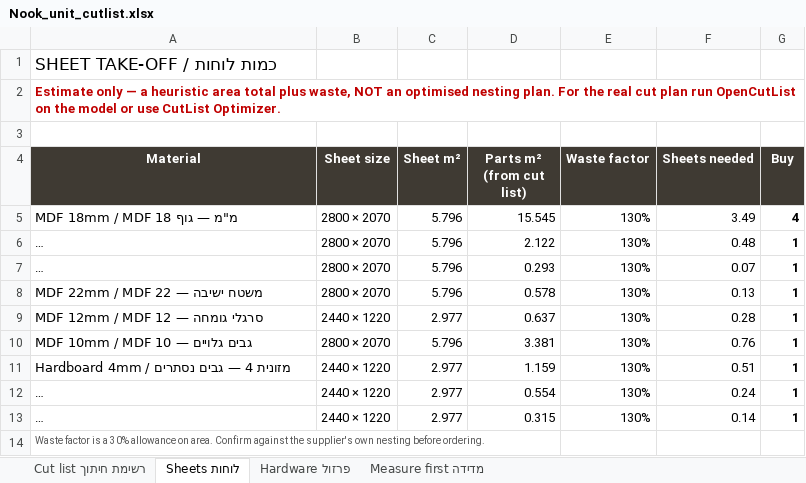
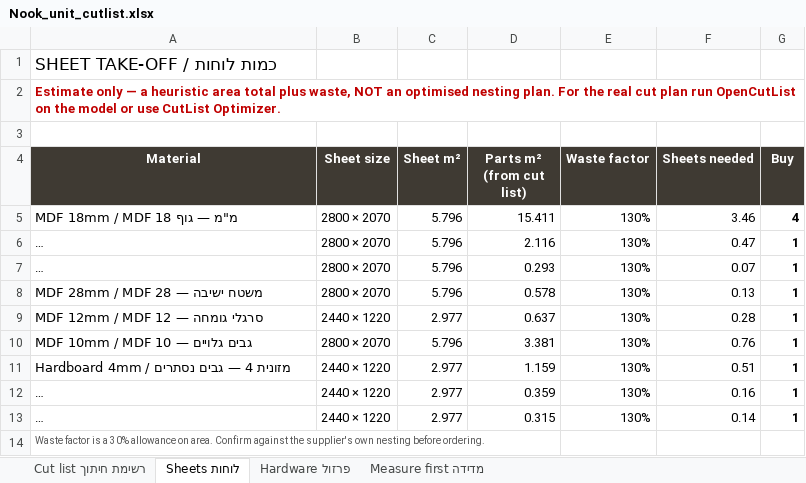
Before and after one commit to mhorvvitz/mainroombookshelfunit, an Excel workbook: drawings/Nook_unit_cutlist.xlsx, sheet Sheets לוחות, drawn as a sheet; long unchanged cells end in …; values as stored, in another font and other column widths than the file's, no borders; the diff names each change by its address in the sheet, - before the commit and + after, or states it on an @@ line.

```diff
--- a/drawings/Nook_unit_cutlist.xlsx (sheet Sheets לוחות)
+++ b/drawings/Nook_unit_cutlist.xlsx (sheet Sheets לוחות)
-D5 (Parts m² (from cut list)): 15.545
+D5 (Parts m² (from cut list)): 15.411
-F5 (Sheets needed): 3.49
+F5 (Sheets needed): 3.46
-D6 (Parts m² (from cut list)): 2.122
+D6 (Parts m² (from cut list)): 2.116
-F6 (Sheets needed): 0.48
+F6 (Sheets needed): 0.47
-A8 (Material): MDF 22mm / MDF 22 — משטח ישיבה
+A8 (Material): MDF 28mm / MDF 28 — משטח ישיבה
-D12 (Parts m² (from cut list)): 0.554
+D12 (Parts m² (from cut list)): 0.359
-F12 (Sheets needed): 0.24
+F12 (Sheets needed): 0.16
```
Also changed, not shown: sheet Cut list רשימת חיתוך, 17 other files.
